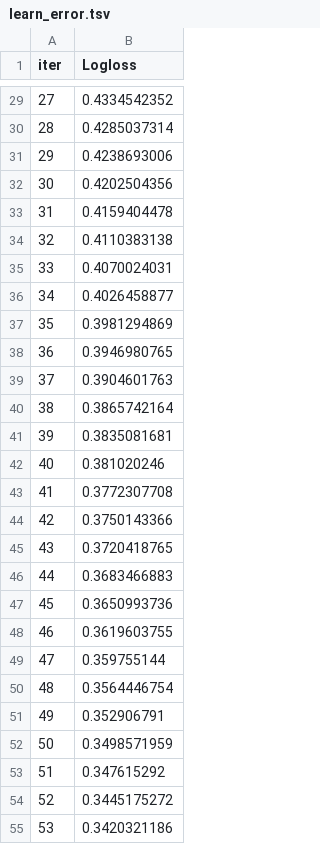
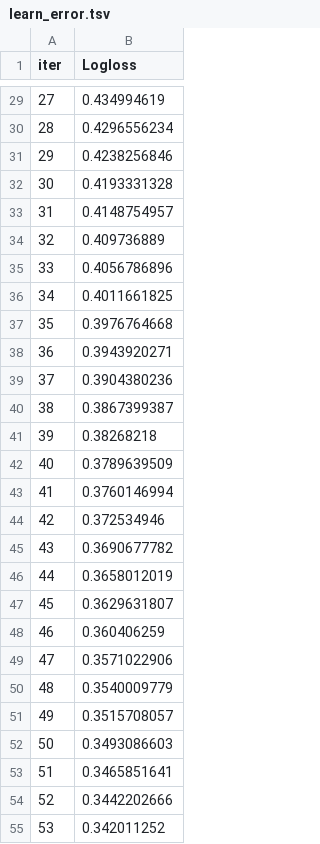
Before and after one commit to sardorick/Heart-disease-ML-model, a TSV file: catboost_info/learn_error.tsv, drawn as a sheet; only a part is shown, gaps mark what is left out; the diff covers the shown part only.

```diff
--- a/catboost_info/learn_error.tsv
+++ b/catboost_info/learn_error.tsv
@@ -29,27 +29,27 @@ iter	Logloss
-27	0.4334542352
-28	0.4285037314
-29	0.4238693006
-30	0.4202504356
-31	0.4159404478
-32	0.4110383138
-33	0.4070024031
-34	0.4026458877
-35	0.3981294869
-36	0.3946980765
-37	0.3904601763
-38	0.3865742164
-39	0.3835081681
-40	0.381020246
-41	0.3772307708
-42	0.3750143366
-43	0.3720418765
-44	0.3683466883
-45	0.3650993736
-46	0.3619603755
-47	0.359755144
-48	0.3564446754
-49	0.352906791
-50	0.3498571959
-51	0.347615292
-52	0.3445175272
-53	0.3420321186
+27	0.434994619
+28	0.4296556234
+29	0.4238256846
+30	0.4193331328
+31	0.4148754957
+32	0.409736889
+33	0.4056786896
+34	0.4011661825
+35	0.3976764668
+36	0.3943920271
+37	0.3904380236
+38	0.3867399387
+39	0.38268218
+40	0.3789639509
+41	0.3760146994
+42	0.372534946
+43	0.3690677782
+44	0.3658012019
+45	0.3629631807
+46	0.360406259
+47	0.3571022906
+48	0.3540009779
+49	0.3515708057
+50	0.3493086603
+51	0.3465851641
+52	0.3442202666
+53	0.342011252
```
Also changed, not shown: 73 edited cells elsewhere in this file, catboost_info/time_left.tsv, 4 other files.
